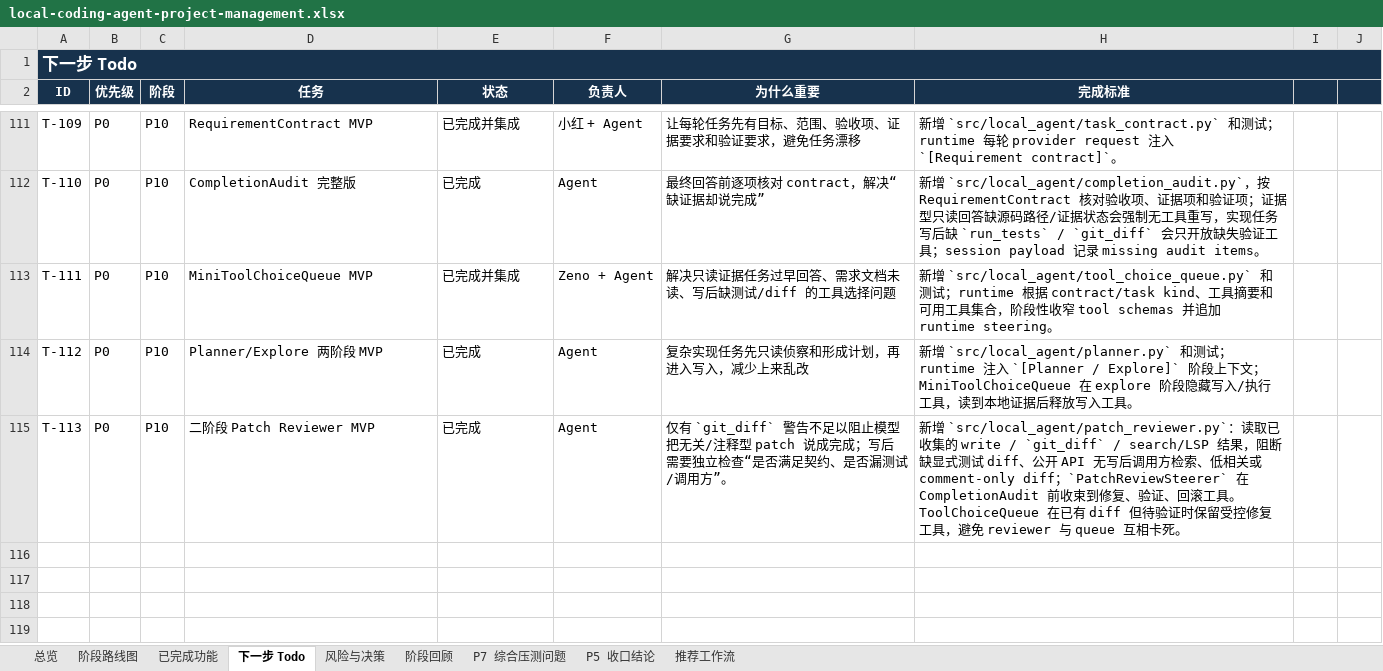
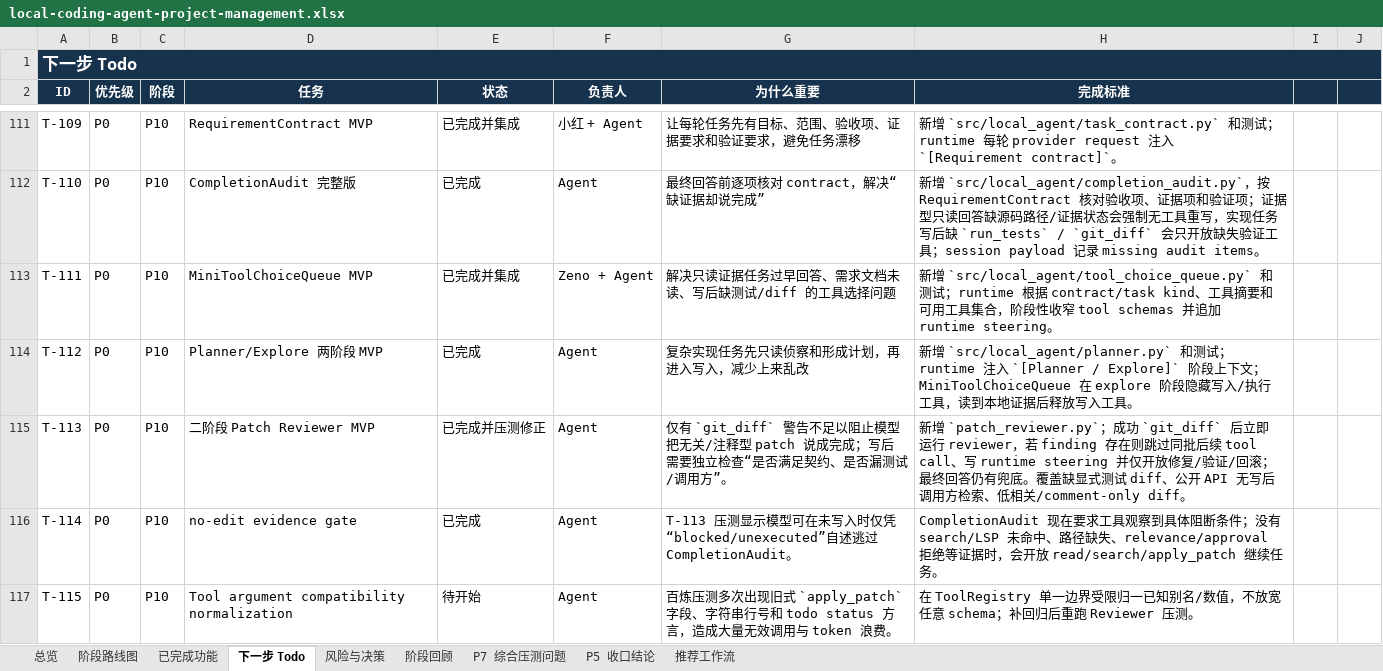
Before and after one commit to noone6931/lca-private-handoff-20260803, an Excel workbook: docs/local-coding-agent-project-management.xlsx, sheet 下一步 Todo, drawn as a sheet; only a part is shown, gaps mark what is left out; values as stored, in another font and other column widths than the file's, no borders; the diff names each change by its address in the sheet, - before the commit and + after, or states it on an @@ line.

Commit message:
Harden patch review pressure controls

```diff
--- a/docs/local-coding-agent-project-management.xlsx (sheet 下一步 Todo)
+++ b/docs/local-coding-agent-project-management.xlsx (sheet 下一步 Todo)
-E115 (状态): 已完成
+E115 (状态): 已完成并压测修正
-H115 (完成标准): 新增 `src/local_agent/patch_reviewer.py`：读取已收集的 write / `git_diff` / search/LSP 结果，阻断缺显式测试 diff、公开 API 无写后调用方检索、低相关或 comment-only diff；`PatchReviewSteerer` 在 CompletionAudit 前收束到修复、验证、回滚工具。ToolChoiceQueue 在已有 diff 但待验证时保留受控修复工具，避免 reviewer 与 queue 互相卡死。
+H115 (完成标准): 新增 `patch_reviewer.py`；成功 `git_diff` 后立即运行 reviewer，若 finding 存在则跳过同批后续 tool call、写 runtime steering 并仅开放修复/验证/回滚；最终回答仍有兜底。覆盖缺显式测试 diff、公开 API 无写后调用方检索、低相关/comment-only diff。
+row 116: T-114 | P0 | P10 | no-edit evidence gate | 已完成 | Agent | T-113 压测显示模型可在未写入时仅凭“blocked/unexecuted”自述逃过 CompletionAudit。 | CompletionAudit 现在要求工具观察到具体阻断条件；没有 search/LSP 未命中、路径缺失、relevance/approval 拒绝等证据时，会开放 read/search/apply_patch 继续任务。
+row 117: T-115 | P0 | P10 | Tool argument compatibility normalization | 待开始 | Agent | 百炼压测多次出现旧式 `apply_patch` 字段、字符串行号和 todo status 方言，造成大量无效调用与 token 浪费。 | 在 ToolRegistry 单一边界受限归一已知别名/数值，不放宽任意 schema；补回归后重跑 Reviewer 压测。
```
Also changed, not shown: sheet 已完成功能, sheet 风险与决策, sheet P7 综合压测问题, sheet 阶段回顾, sheet 阶段路线图, sheet 总览, 1 more sheet, 9 other files.
